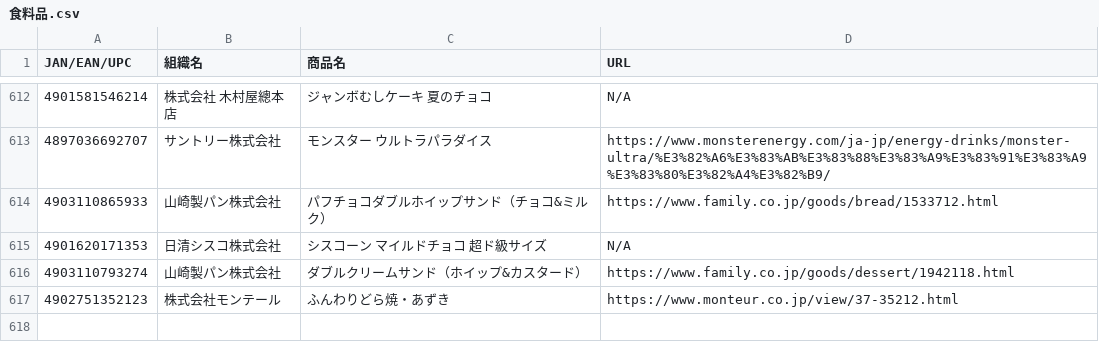
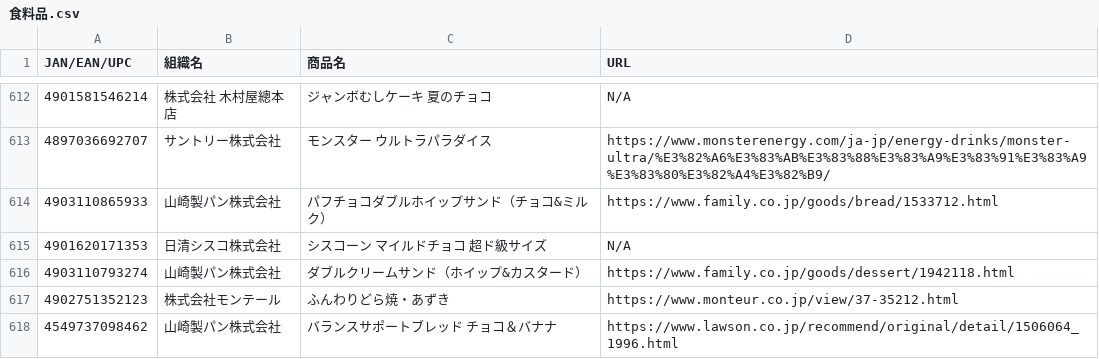
Before and after one commit to PC-CNT/mkn-09, a CSV file: 食料品.csv, drawn as a sheet; only a part is shown, gaps mark what is left out.

Commit message:
Update 食料品.csv

```diff
--- a/食料品.csv
+++ b/食料品.csv
@@ -617 +617,2 @@ JAN/EAN/UPC,組織名,商品名,URL
 4902751352123,株式会社モンテール,ふんわりどら焼・あずき,https://www.monteur.co.jp/view/37-35212.html
+4549737098462,山崎製パン株式会社,バランスサポートブレッド チョコ＆バナナ,https://www.lawson.co.jp/recommend/original/detail/1506064_1996.html
```
